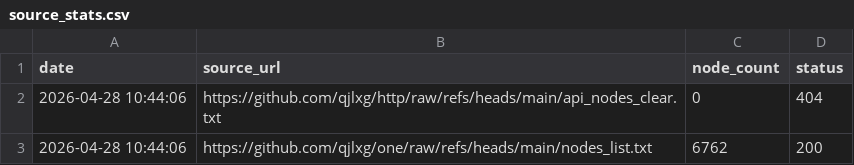
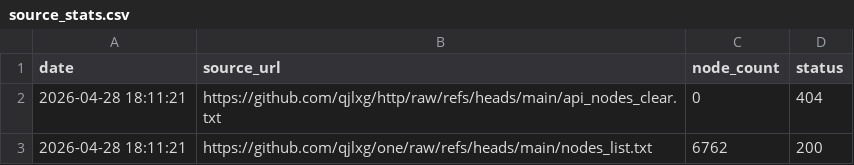
Before and after one commit to qjlxg/one, a CSV file: source_stats.csv, drawn as a sheet.

```diff
--- a/source_stats.csv
+++ b/source_stats.csv
@@ -1,3 +1,3 @@
 date,source_url,node_count,status
-2026-04-28 10:44:06,https://github.com/qjlxg/http/raw/refs/heads/main/api_nodes_clear.txt,0,404
-2026-04-28 10:44:06,https://github.com/qjlxg/one/raw/refs/heads/main/nodes_list.txt,6762,200
+2026-04-28 18:11:21,https://github.com/qjlxg/http/raw/refs/heads/main/api_nodes_clear.txt,0,404
+2026-04-28 18:11:21,https://github.com/qjlxg/one/raw/refs/heads/main/nodes_list.txt,6762,200
```
Also changed, not shown: 1 other file.
